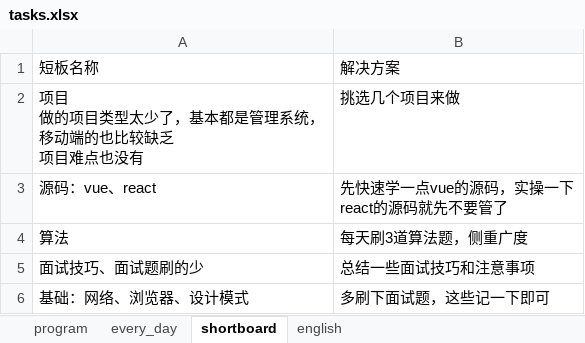
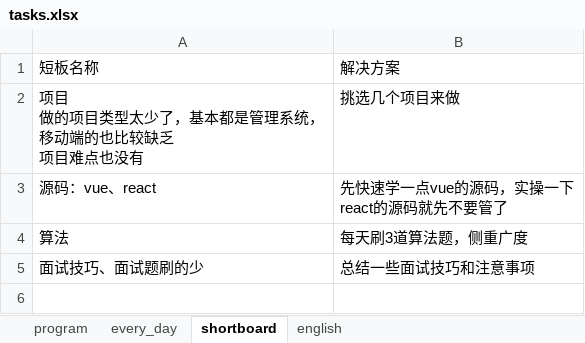
Before and after one commit to CODER-ZHM1997/FE-blogs, an Excel workbook: tasks.xlsx, sheet shortboard, drawn as a sheet; values as stored, in another font and other column widths than the file's, no borders; the diff names each change by its address in the sheet, - before the commit and + after, or states it on an @@ line.

```diff
--- a/tasks.xlsx (sheet shortboard)
+++ b/tasks.xlsx (sheet shortboard)
-row 6: 基础：网络、浏览器、设计模式 | 多刷下面试题，这些记一下即可
```
Also changed, not shown: 1 other file.
